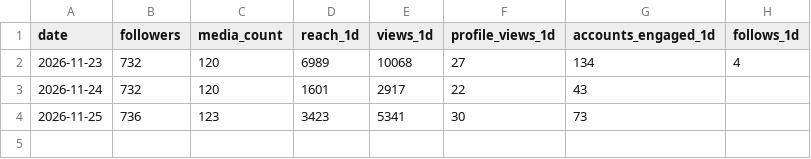
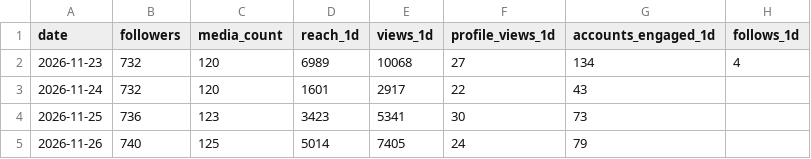
Before and after one commit to humiwell/humiwell-reels, a CSV file: dashboard/followers.csv, drawn as a sheet.

```diff
--- a/dashboard/followers.csv
+++ b/dashboard/followers.csv
@@ -4 +4,2 @@ date,followers,media_count,reach_1d,views_1d,profile_views_1d,accounts_engaged_1
 2026-11-25,736,123,3423,5341,30,73,
+2026-11-26,740,125,5014,7405,24,79,
```
Also changed, not shown: 3 other files.
